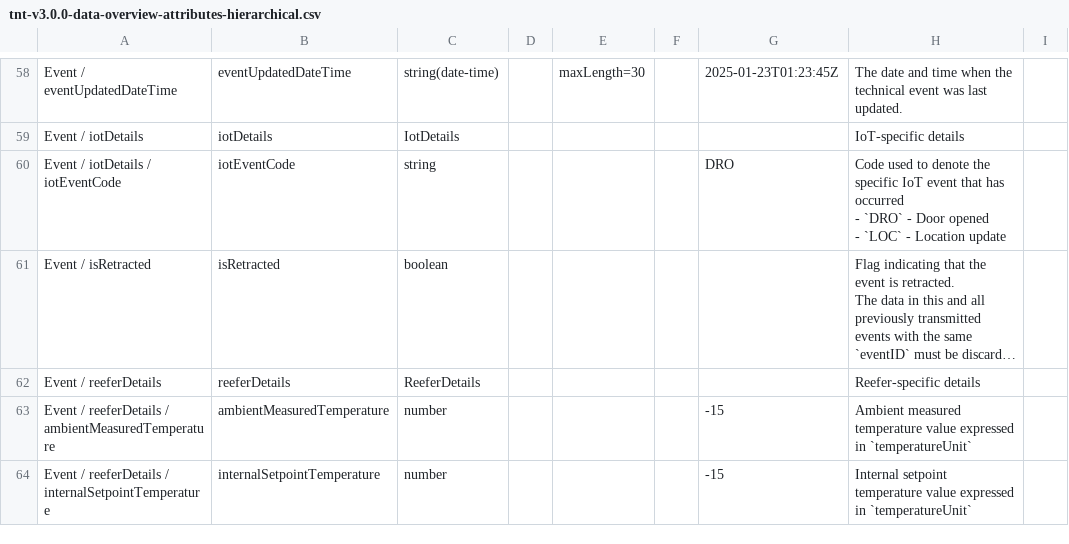
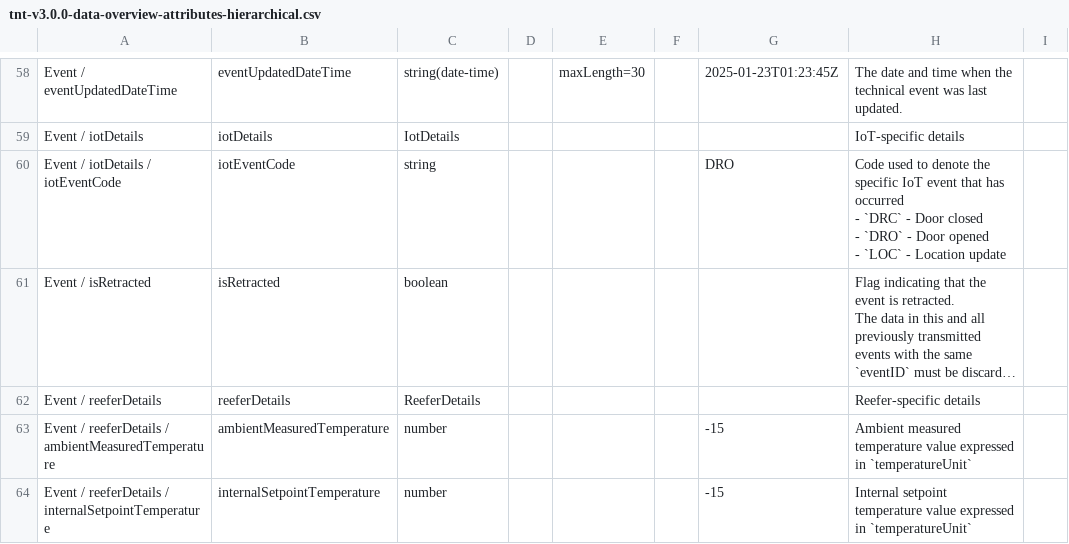
Before and after one commit to dcsaorg/DCSA-Information-Model, a CSV file: generated-resources/standards/tnt/v300/tnt-v3.0.0-data-overview-attributes-hierarchical.csv, drawn as a sheet; only a part is shown, gaps mark what is left out; long unchanged cells end in …; ↵ is a line break in a cell; the diff names each change by its address in the sheet, - before the commit and + after, or states it on an @@ line.

Commit message:
SD-2745 TNT 300 IoT door closed event

```diff
--- a/generated-resources/standards/tnt/v300/tnt-v3.0.0-data-overview-attributes-hierarchical.csv
+++ b/generated-resources/standards/tnt/v300/tnt-v3.0.0-data-overview-attributes-hierarchical.csv
-H60: …occurred ↵ - `DRO` -…
+H60: …occurred ↵ - `DRC` - Door closed ↵ - `DRO` -…
```
Also changed, not shown: generated-resources/standards/tnt/v300/tnt-v3.0.0-data-overview-attributes-normalized.csv, 3 other files.
